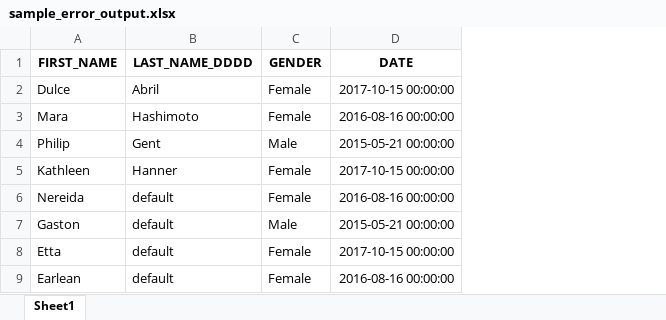
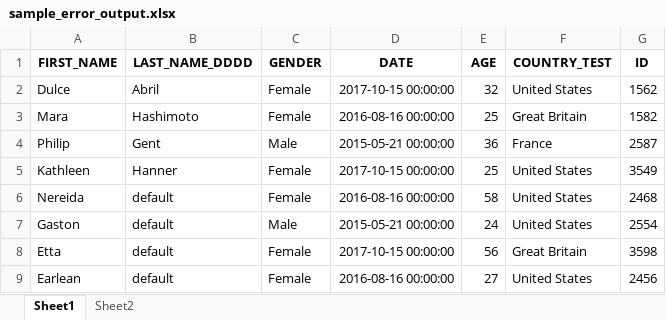
Before and after one commit to selfteachingcode/wow_assignment, an Excel workbook: sample_error_output.xlsx, sheet Sheet1, drawn as a sheet; only a part is shown; values as stored, in another font and other column widths than the file's, no borders; the diff names each change by its address in the sheet, - before the commit and + after, or states it on an @@ line.

```diff
--- a/sample_error_output.xlsx (sheet Sheet1)
+++ b/sample_error_output.xlsx (sheet Sheet1)
+sheet tab: Sheet2
+column E (AGE), rows 2-9: 32 | 25 | 36 | 25 | 58 | 24 | 56 | 27
+column F (COUNTRY_TEST), rows 2-9: United States | Great Britain | France | United States | United States | United States | Great Britain | United States
+column G (ID), rows 2-9: 1562 | 1582 | 2587 | 3549 | 2468 | 2554 | 3598 | 2456
```
Also changed, not shown: 3 other files.
